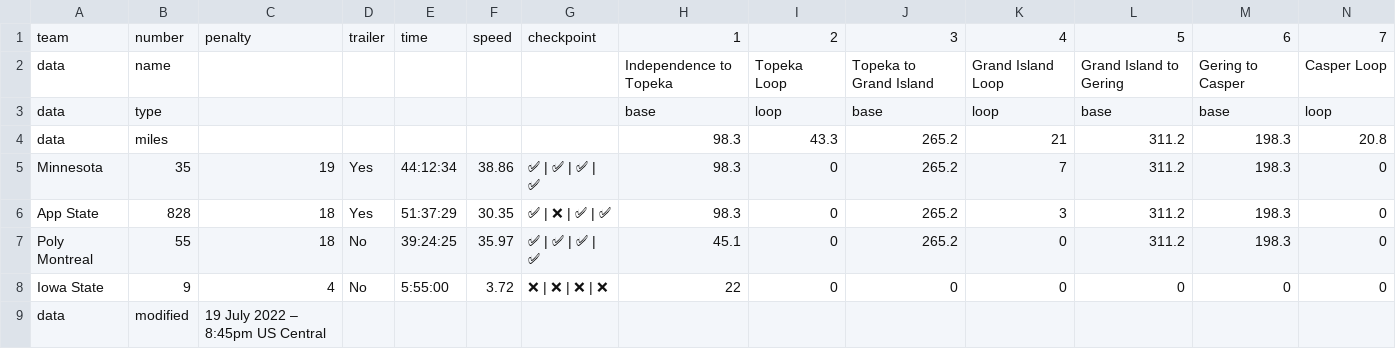
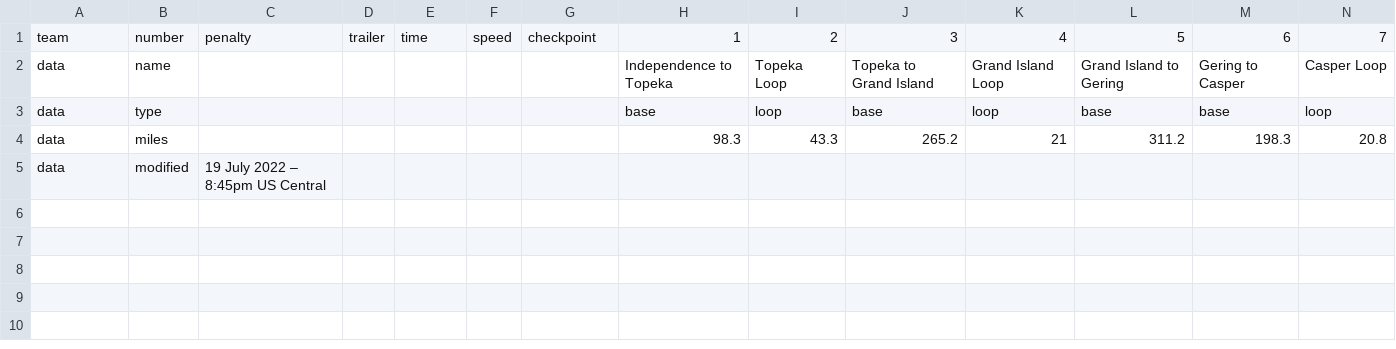
Before and after one commit to jtmullen/asc-fsgp-2024-results, a CSV file: _data/asc/overall/mov.csv, drawn as a sheet; only a part is shown; rows hold the shown columns only; the diff names each change by its address in the sheet, - before the commit and + after, or states it on an @@ line.

```diff
--- a/_data/asc/overall/mov.csv
+++ b/_data/asc/overall/mov.csv
-row 5: Minnesota | 35 | 19 | Yes | 44:12:34 | 38.86 | ✅ | ✅ | ✅ | ✅ | 98.3 | 0 | 265.2 | 7 | 311.2 | 198.3 | 0
-row 6: App State | 828 | 18 | Yes | 51:37:29 | 30.35 | ✅ | ❌ | ✅ | ✅ | 98.3 | 0 | 265.2 | 3 | 311.2 | 198.3 | 0
-row 7: Poly Montreal | 55 | 18 | No | 39:24:25 | 35.97 | ✅ | ✅ | ✅ | ✅ | 45.1 | 0 | 265.2 | 0 | 311.2 | 198.3 | 0
-row 8: Iowa State | 9 | 4 | No | 5:55:00 | 3.72 | ❌ | ❌ | ❌ | ❌ | 22 | 0 | 0 | 0 | 0 | 0 | 0
```
Also changed, not shown: _data/asc/overall/sov.csv, _data/asc/stage1/sov.csv, 12 other files.
